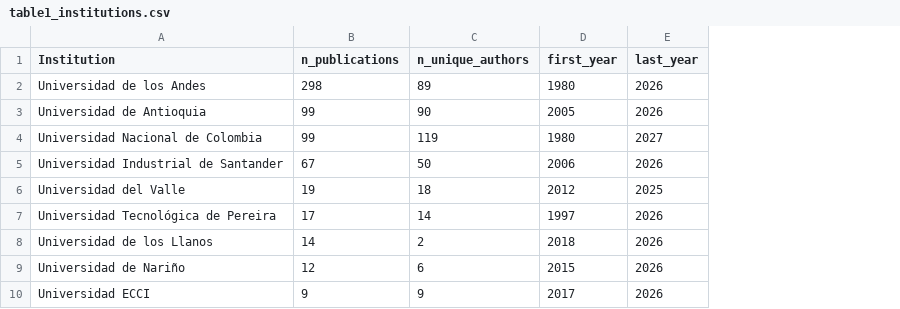
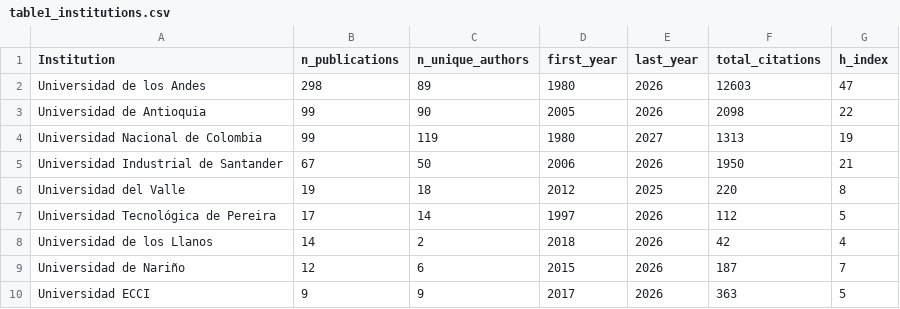
Before and after one commit to forero/colombia-astronomy-bibliometrics, a CSV file: output/tables/table1_institutions.csv, drawn as a sheet; only a part is shown; the diff names each change by its address in the sheet, - before the commit and + after, or states it on an @@ line.

```diff
--- a/output/tables/table1_institutions.csv
+++ b/output/tables/table1_institutions.csv
+column F (total_citations), rows 2-10: 12603 | 2098 | 1313 | 1950 | 220 | 112 | 42 | 187 | 363
+column G (h_index), rows 2-10: 47 | 22 | 19 | 21 | 8 | 5 | 4 | 7 | 5
```
Also changed, not shown: data/processed/publications.csv, output/tables/table2_top_authors.csv, 15 other files.
